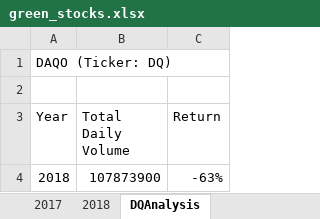
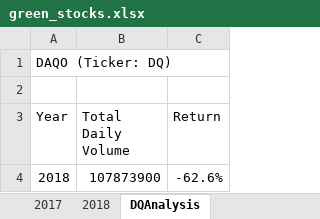
Before and after one commit to DougUOT/Stock-Analysis, an Excel workbook: green_stocks.xlsx, sheet DQAnalysis, drawn as a sheet; values as stored, in another font and other column widths than the file's, no borders; the diff names each change by its address in the sheet, - before the commit and + after, or states it on an @@ line.

```diff
--- a/green_stocks.xlsx (sheet DQAnalysis)
+++ b/green_stocks.xlsx (sheet DQAnalysis)
-C4 (Return): -63%
+C4 (Return): -62.6%
```
Also changed, not shown: sheet All Stocks Analysis, green_stocks.xlsx.xlsm.
